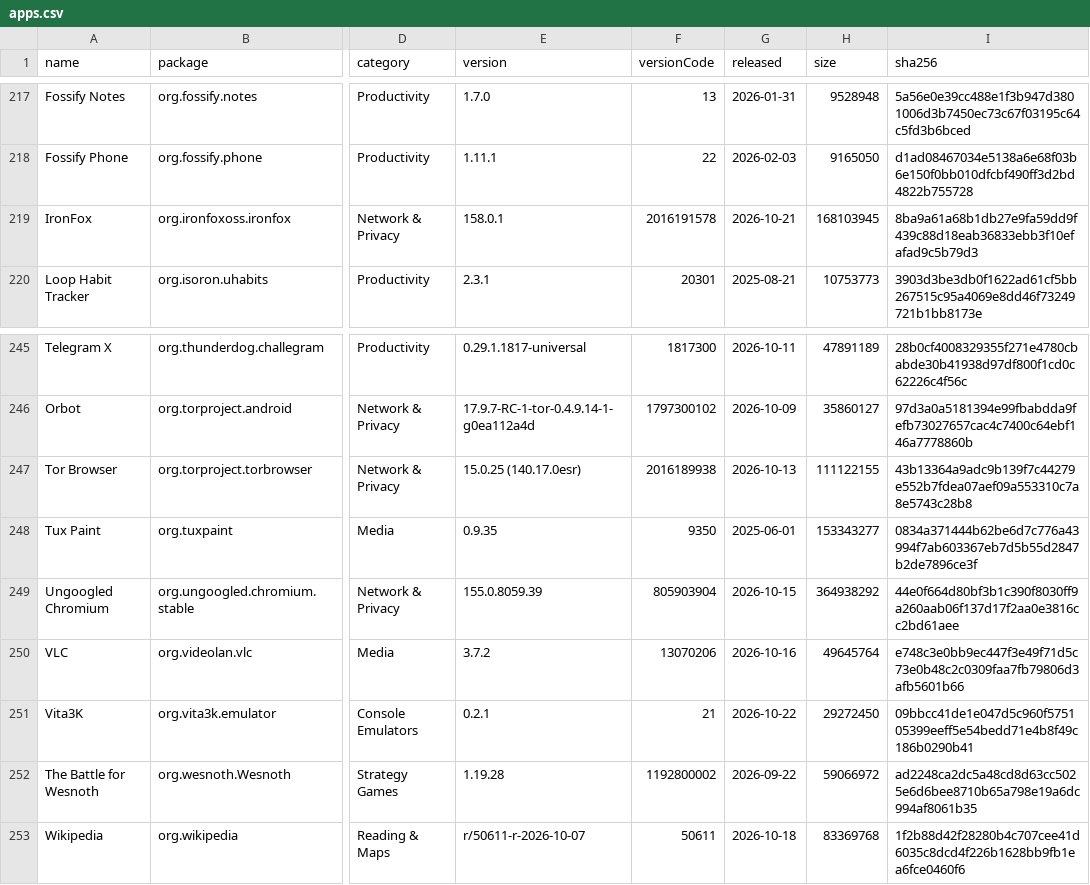
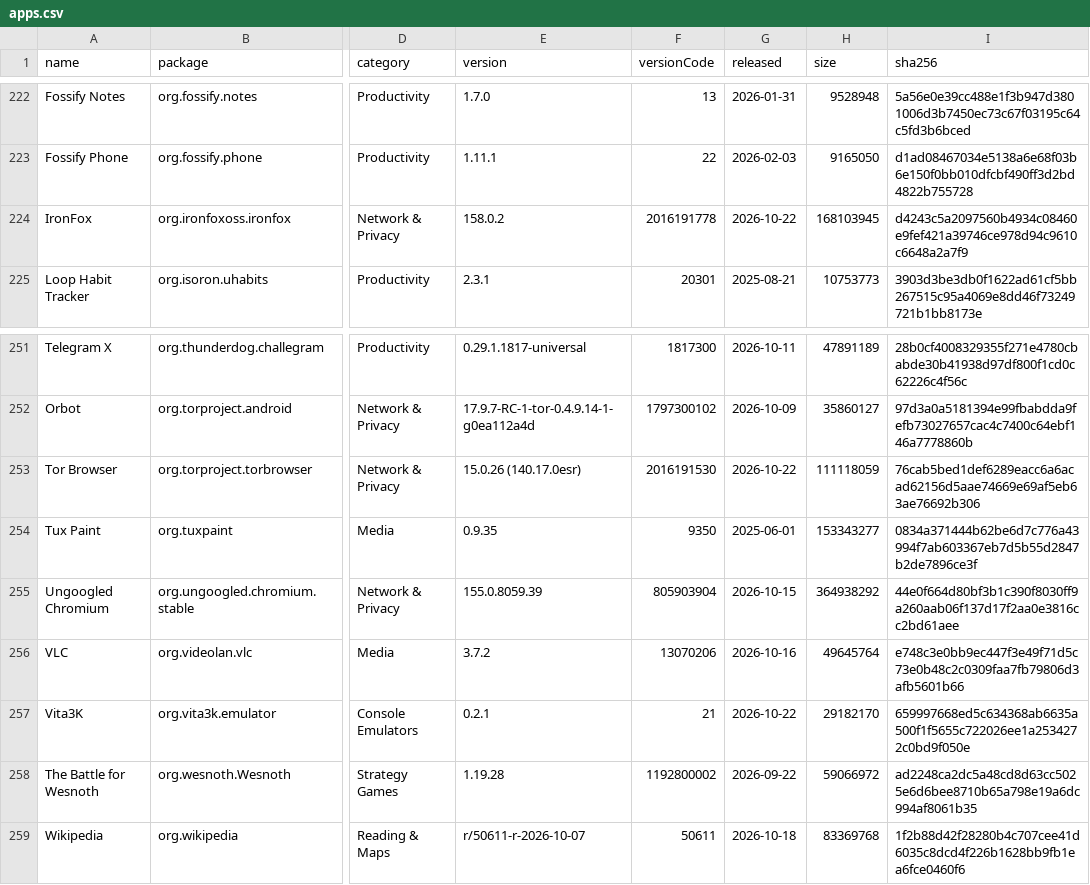
Before and after one commit to 2113apps/verified-android-apps, a CSV file: apps.csv, drawn as a sheet; only a part is shown, gaps mark what is left out; addresses are those after the commit; the diff covers the shown part only; the diff names each change by its address in the sheet, - before the commit and + after, or states it on an @@ line.

```diff
--- a/apps.csv
+++ b/apps.csv
-E224 (version): 158.0.1
+E224 (version): 158.0.2
-F224 (versionCode): 2016191578
+F224 (versionCode): 2016191778
-G224 (released): 2026-10-21
+G224 (released): 2026-10-22
-I224 (sha256): 8ba9a61a68b1db27e9fa59dd9f439c88d18eab36833ebb3f10efafad9c5b79d3
+I224 (sha256): d4243c5a2097560b4934c08460e9fef421a39746ce978d94c9610c6648a2a7f9
-E253 (version): 15.0.25 (140.17.0esr)
+E253 (version): 15.0.26 (140.17.0esr)
-F253 (versionCode): 2016189938
+F253 (versionCode): 2016191530
-G253 (released): 2026-10-13
+G253 (released): 2026-10-22
-H253 (size): 111122155
+H253 (size): 111118059
-I253 (sha256): 43b13364a9adc9b139f7c44279e552b7fdea07aef09a553310c7a8e5743c28b8
+I253 (sha256): 76cab5bed1def6289eacc6a6acad62156d5aae74669e69af5eb63ae76692b306
-H257 (size): 29272450
+H257 (size): 29182170
-I257 (sha256): 09bbcc41de1e047d5c960f575105399eeff5e54bedd71e4b8f49c186b0290b41
+I257 (sha256): 659997668ed5c634368ab6635a500f1f5655c722026ee1a2534272c0bd9f050e
```
Also changed, not shown: 6 added rows and 12 edited cells elsewhere in this file, 2 other files.
